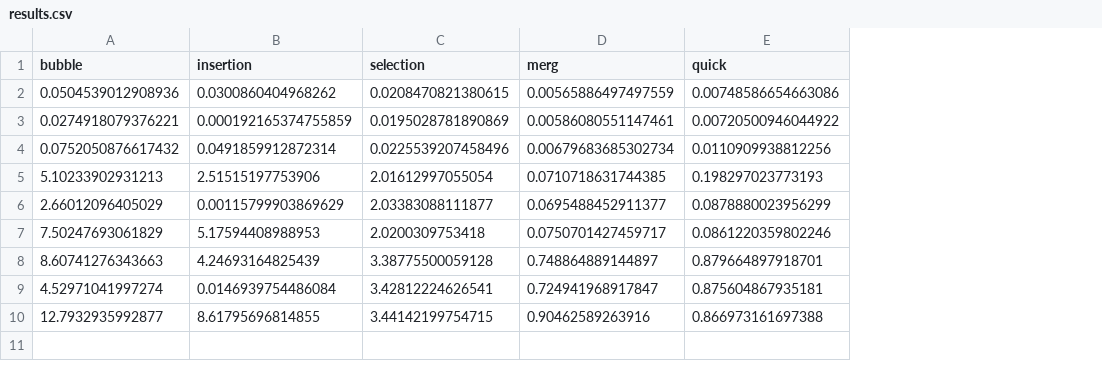
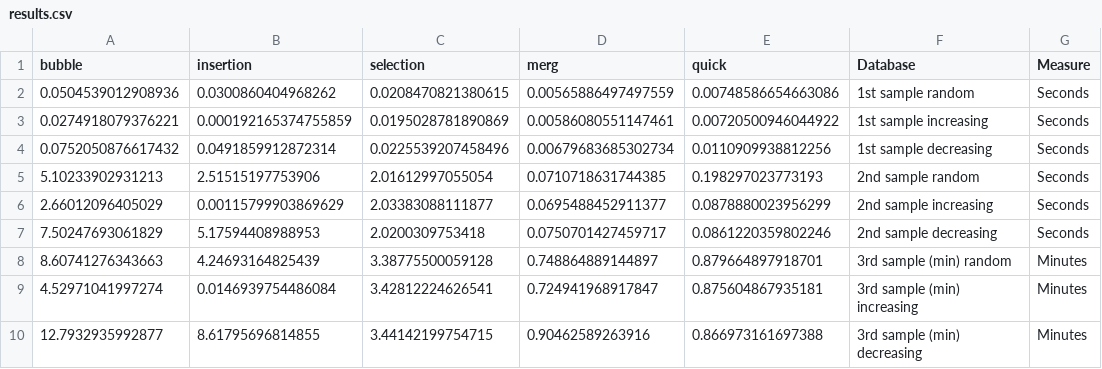
Before and after one commit to samuelwuw/Algorithms_and_Programming_project_one, a CSV file: results/results.csv, drawn as a sheet; the diff names each change by its address in the sheet, - before the commit and + after, or states it on an @@ line.

```diff
--- a/results/results.csv
+++ b/results/results.csv
+column F (Database), rows 2-10: 1st sample random | 1st sample increasing | 1st sample decreasing | 2nd sample random | 2nd sample increasing | 2nd sample decreasing | 3rd sample (min) random | 3rd sample (min) increasing | 3rd sample (min) decreasing
+column G (Measure), rows 2-10: Seconds | Seconds | Seconds | Seconds | Seconds | Seconds | Minutes | Minutes | Minutes
```
Also changed, not shown: 1 other file.
